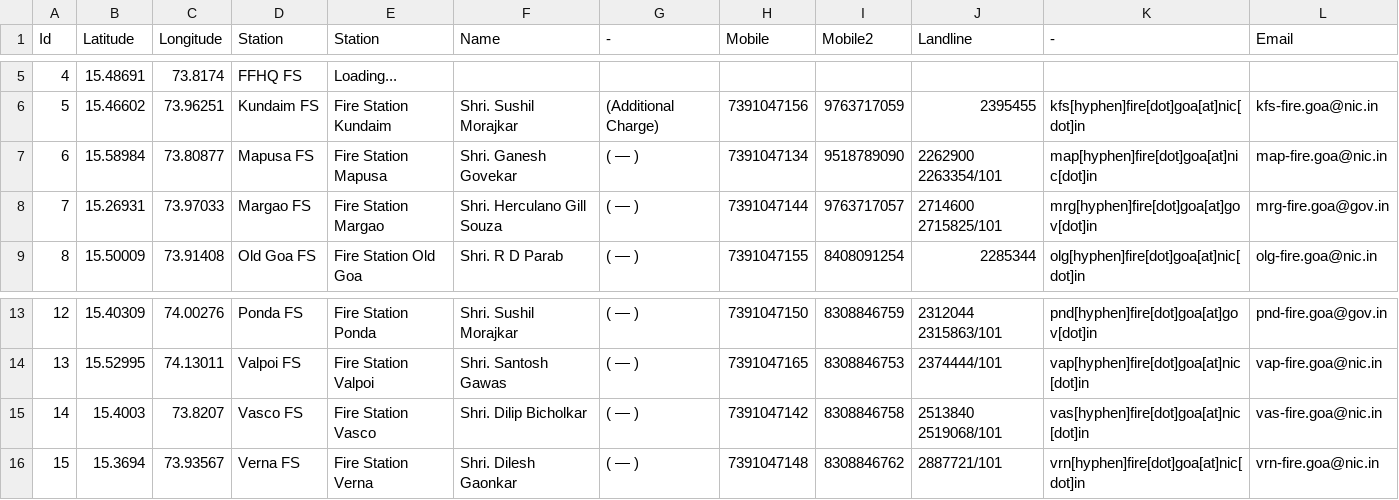
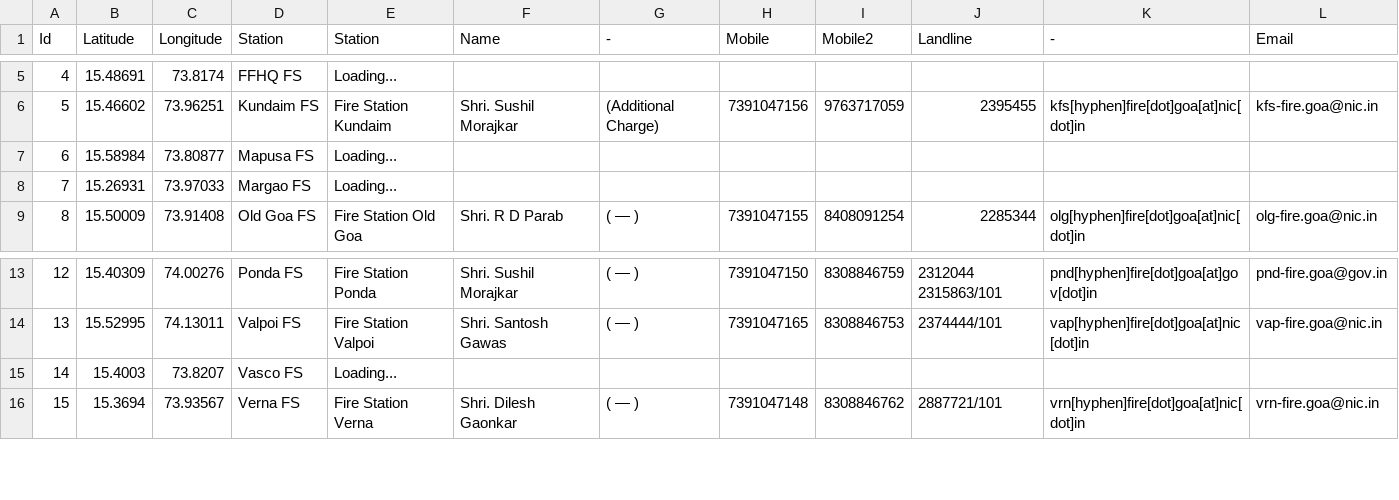
Before and after one commit to alansaviolobo/google-sheets-to-json-converter, a CSV file: data/Boats.csv, drawn as a sheet; only a part is shown, gaps mark what is left out.

```diff
--- a/data/Boats.csv
+++ b/data/Boats.csv
@@ -6,4 +6,4 @@ Id,Latitude,Longitude,Station,Station,Name,-,Mobile,Mobile2,Landline,-,Email
 5,15.46602,73.96251,Kundaim FS,Fire Station Kundaim,Shri. Sushil Morajkar,(Additional Charge),7391047156,9763717059,2395455,kfs[hyphen]fire[dot]goa[at]nic[dot]in,kfs-fire.goa@nic.in
-6,15.58984,73.80877,Mapusa FS,Fire Station Mapusa,Shri. Ganesh Govekar,( — ),7391047134,9518789090,2262900 2263354/101,map[hyphen]fire[dot]goa[at]nic[dot]in,map-fire.goa@nic.in
-7,15.26931,73.97033,Margao FS,Fire Station Margao,Shri. Herculano Gill Souza,( — ),7391047144,9763717057,2714600 2715825/101,mrg[hyphen]fire[dot]goa[at]gov[dot]in,mrg-fire.goa@gov.in
+6,15.58984,73.80877,Mapusa FS,Loading...,,,,,,,
+7,15.26931,73.97033,Margao FS,Loading...,,,,,,,
 8,15.50009,73.91408,Old Goa FS,Fire Station Old Goa, Shri. R D Parab,( — ),7391047155,8408091254,2285344,olg[hyphen]fire[dot]goa[at]nic[dot]in,olg-fire.goa@nic.in
@@ -14,3 +14,3 @@ Id,Latitude,Longitude,Station,Station,Name,-,Mobile,Mobile2,Landline,-,Email
 13,15.52995,74.13011,Valpoi FS,Fire Station Valpoi,Shri. Santosh Gawas,( — ),7391047165,8308846753,2374444/101,vap[hyphen]fire[dot]goa[at]nic[dot]in,vap-fire.goa@nic.in
-14,15.4003,73.8207,Vasco FS,Fire Station Vasco, Shri. Dilip Bicholkar,( — ),7391047142,8308846758,2513840 2519068/101,vas[hyphen]fire[dot]goa[at]nic[dot]in,vas-fire.goa@nic.in
+14,15.4003,73.8207,Vasco FS,Loading...,,,,,,,
 15,15.3694,73.93567,Verna FS,Fire Station Verna,Shri. Dilesh Gaonkar,( — ),7391047148,8308846762,2887721/101,vrn[hyphen]fire[dot]goa[at]nic[dot]in,vrn-fire.goa@nic.in
```
Also changed, not shown: data/Dam-Levels.csv, 7 other files.
